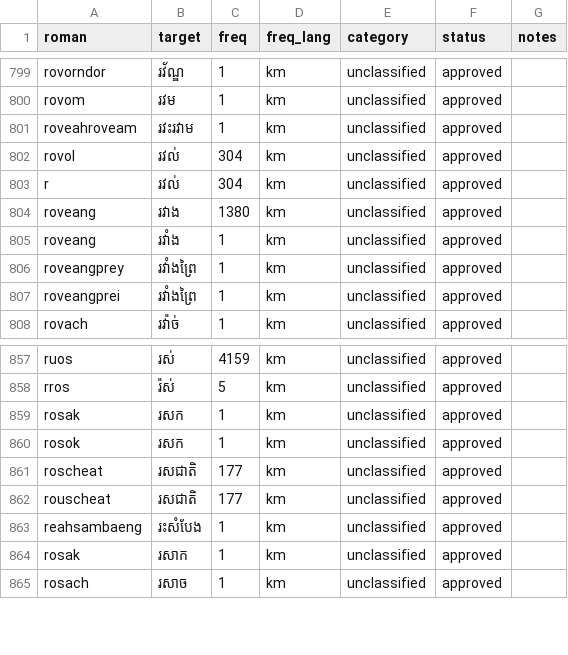
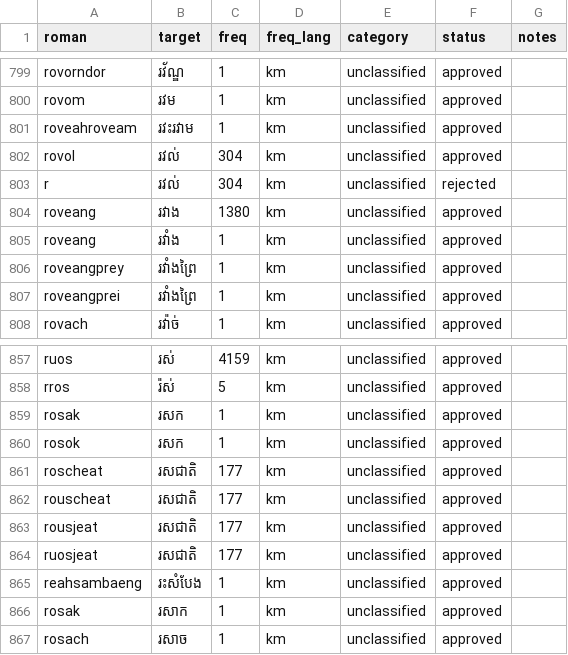
Before and after one commit to darhnoel/khmerime, a CSV file: data/lexicon/chunks/chunk_0017.csv, drawn as a sheet; only a part is shown, gaps mark what is left out.

```diff
--- a/data/lexicon/chunks/chunk_0017.csv
+++ b/data/lexicon/chunks/chunk_0017.csv
@@ -802,3 +802,3 @@ roveahroveam,រវះរវាម,1,km,unclassified,approved,
 rovol,រវល់,304,km,unclassified,approved,
-r,រវល់,304,km,unclassified,approved,
+r,រវល់,304,km,unclassified,rejected,
 roveang,រវាង,1380,km,unclassified,approved,
@@ -862,2 +862,4 @@ roscheat,រសជាតិ,177,km,unclassified,approved,
 rouscheat,រសជាតិ,177,km,unclassified,approved,
+rousjeat,រសជាតិ,177,km,unclassified,approved,
+ruosjeat,រសជាតិ,177,km,unclassified,approved,
 reahsambaeng,រះសំបែង,1,km,unclassified,approved,
```
Also changed, not shown: data/lexicon/chunks/chunk_0004.csv, data/lexicon/chunks/chunk_0016.csv, 13 other files.
